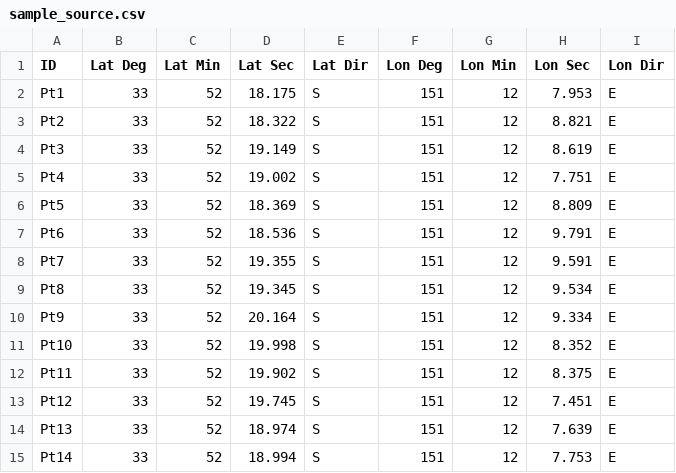
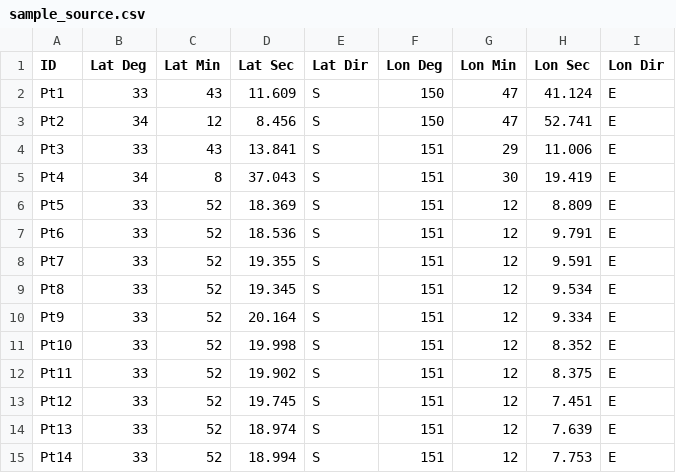
Before and after one commit to flyingbelgian/batchGeoDist, a CSV file: sample_source.csv, drawn as a sheet.

```diff
--- a/sample_source.csv
+++ b/sample_source.csv
@@ -1,6 +1,6 @@
 ID,Lat Deg,Lat Min,Lat Sec,Lat Dir,Lon Deg,Lon Min,Lon Sec,Lon Dir
-Pt1,33,52,18.175,S,151,12,7.953,E
-Pt2,33,52,18.322,S,151,12,8.821,E
-Pt3,33,52,19.149,S,151,12,8.619,E
-Pt4,33,52,19.002,S,151,12,7.751,E
+Pt1,33,43,11.609,S,150,47,41.124,E
+Pt2,34,12,8.456,S,150,47,52.741,E
+Pt3,33,43,13.841,S,151,29,11.006,E
+Pt4,34,8,37.043,S,151,30,19.419,E
 Pt5,33,52,18.369,S,151,12,8.809,E
```
Also changed, not shown: 1 other file.
